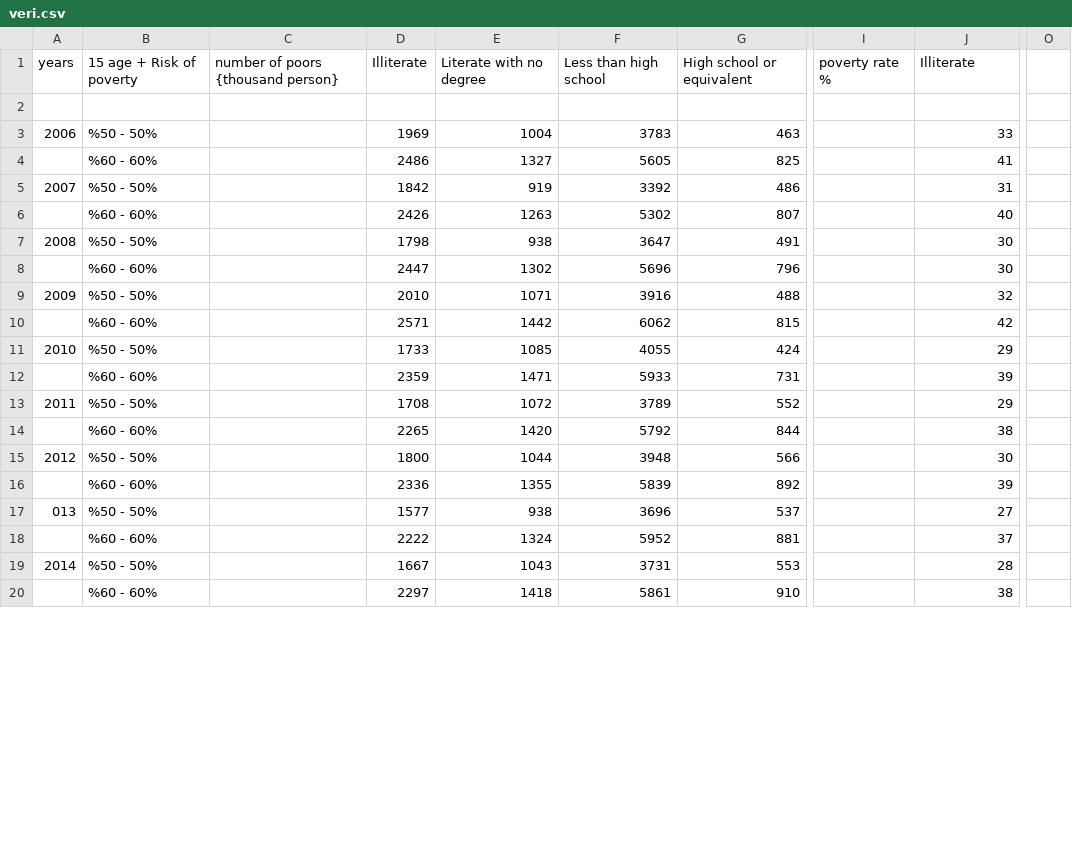
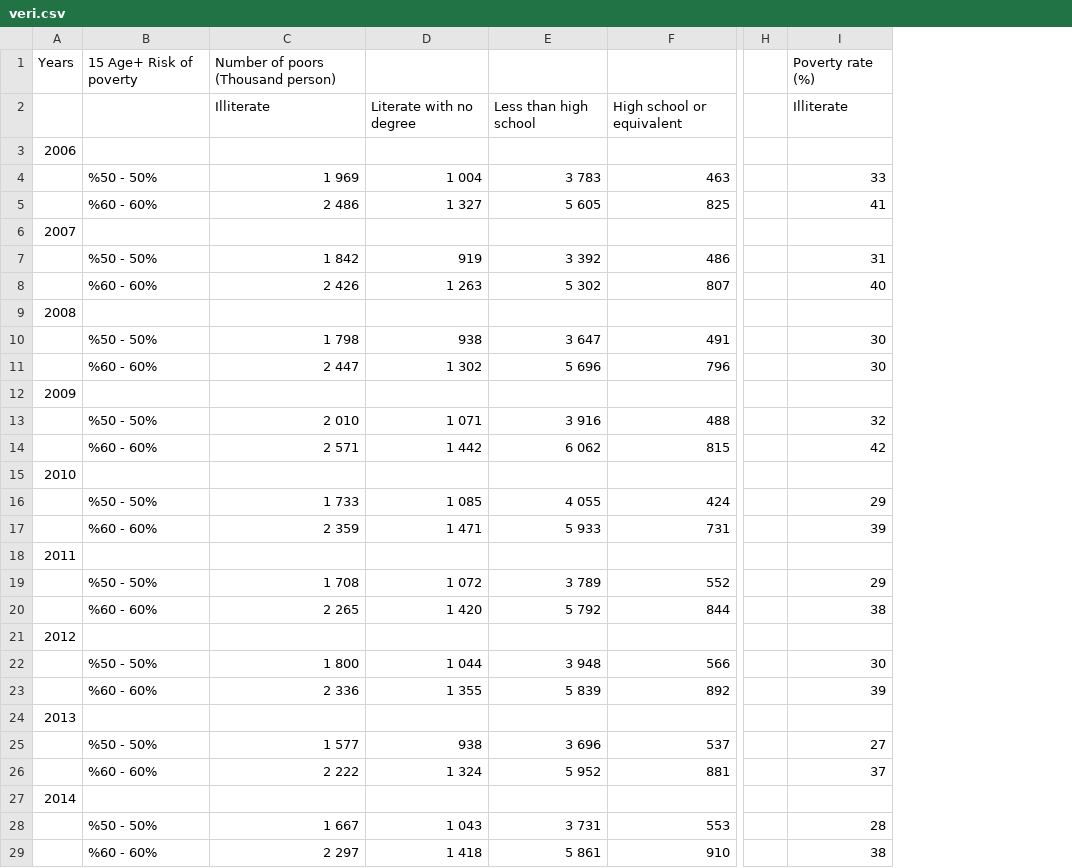
Before and after one commit to muhammedddas/final, a CSV file: data/veri.csv, drawn as a sheet; only a part is shown, gaps mark what is left out; removed rows and columns are numbered as before the commit, all else as after; rows hold the shown columns only; the diff covers the shown part only; the diff names each change by its address in the sheet, - before the commit and + after, or states it on an @@ line.

Commit message:
cx

```diff
--- a/data/veri.csv
+++ b/data/veri.csv
-column C, row 1: number of poors {thousand person}
-column D, rows 1-20: Illiterate |  | 1969 | 2486 | 1842 | 2426 | 1798 | 2447 | 2010 | 2571 | 1733 | 2359 | 1708 | 2265 | 1800 | 2336 | 1577 | 2222 | 1667 | 2297
-column E, rows 1-20: Literate with no degree |  | 1004 | 1327 | 919 | 1263 | 938 | 1302 | 1071 | 1442 | 1085 | 1471 | 1072 | 1420 | 1044 | 1355 | 938 | 1324 | 1043 | 1418
-column F, rows 1-20: Less than high school |  | 3783 | 5605 | 3392 | 5302 | 3647 | 5696 | 3916 | 6062 | 4055 | 5933 | 3789 | 5792 | 3948 | 5839 | 3696 | 5952 | 3731 | 5861
+column C, rows 2-5: Illiterate |  | 1 969 | 2 486; rows 7-8: 1 842 | 2 426; rows 10-11: 1 798 | 2 447; rows 13-14: 2 010 | 2 571; rows 16-17: 1 733 | 2 359; rows 19-20: 1 708 | 2 265; rows 22-23: 1 800 | 2 336; rows 25-26: 1 577 | 2 222; rows 28-29: 1 667 | 2 297
+column D, rows 2-5: Literate with no degree |  | 1 004 | 1 327; rows 7-8: 919 | 1 263; rows 10-11: 938 | 1 302; rows 13-14: 1 071 | 1 442; rows 16-17: 1 085 | 1 471; rows 19-20: 1 072 | 1 420; rows 22-23: 1 044 | 1 355; rows 25-26: 938 | 1 324; rows 28-29: 1 043 | 1 418
+column E, rows 2-5: Less than high school |  | 3 783 | 5 605; rows 7-8: 3 392 | 5 302; rows 10-11: 3 647 | 5 696; rows 13-14: 3 916 | 6 062; rows 16-17: 4 055 | 5 933; rows 19-20: 3 789 | 5 792; rows 22-23: 3 948 | 5 839; rows 25-26: 3 696 | 5 952; rows 28-29: 3 731 | 5 861
-column I, row 1: poverty rate %
+column H, empty
-column O, empty
+row 1: Years | 15 Age+ Risk of poverty | Number of poors (Thousand person) |  |  |  |  | Poverty rate (%)
-A2: years
+A2: (empty)
-B2: 15 age + Risk of poverty
+B2: (empty)
-A3: (empty)
+A3: 2006
-A4: 2006
+A4: (empty)
+row 6: 2007
-A7: 2007
+A7: (empty)
+row 9: 2008
-A10: 2008
+A10: (empty)
+row 12: 2009
-A13: 2009
+A13: (empty)
+row 15: 2010
-A16: 2010
+A16: (empty)
+row 18: 2011
-A19: 2011
+A19: (empty)
+row 21: 2012
-A22: 2012
+A22: (empty)
+row 24: 2013
-A25: 013
+A25: (empty)
+row 27: 2014
-A28: 2014
+A28: (empty)
```
Also changed, not shown: 8 added rows, 3 removed rows and 15 edited cells elsewhere in this file.
